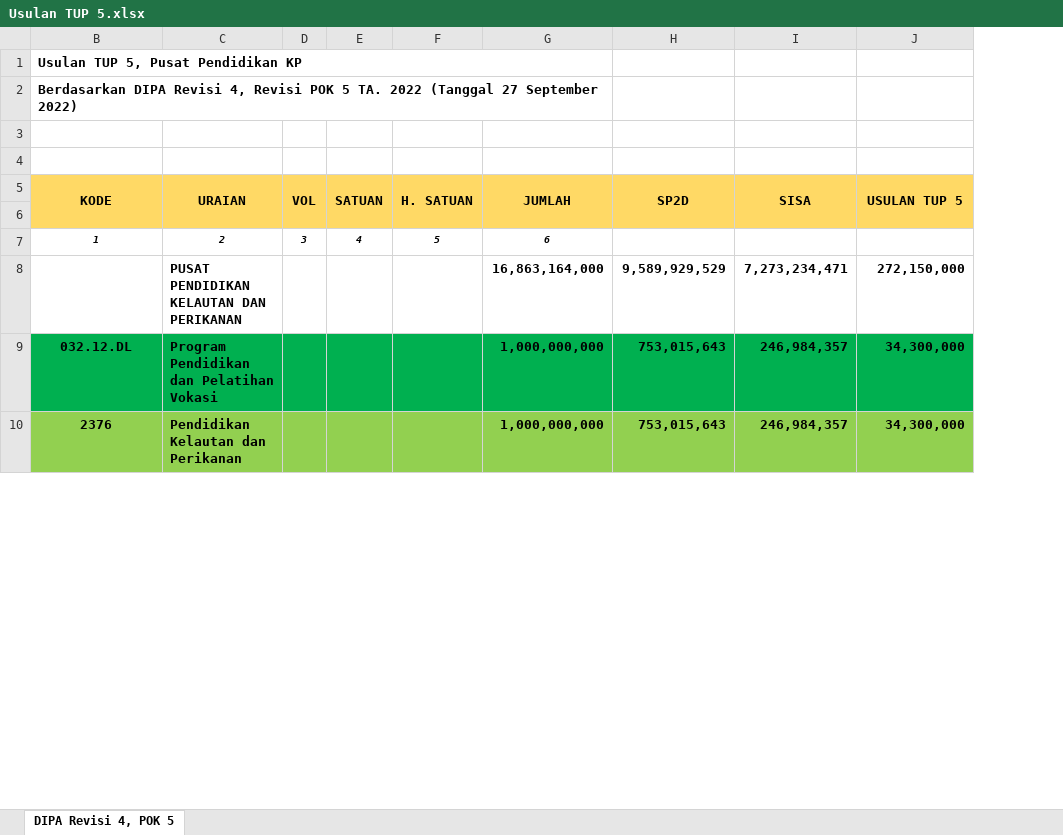
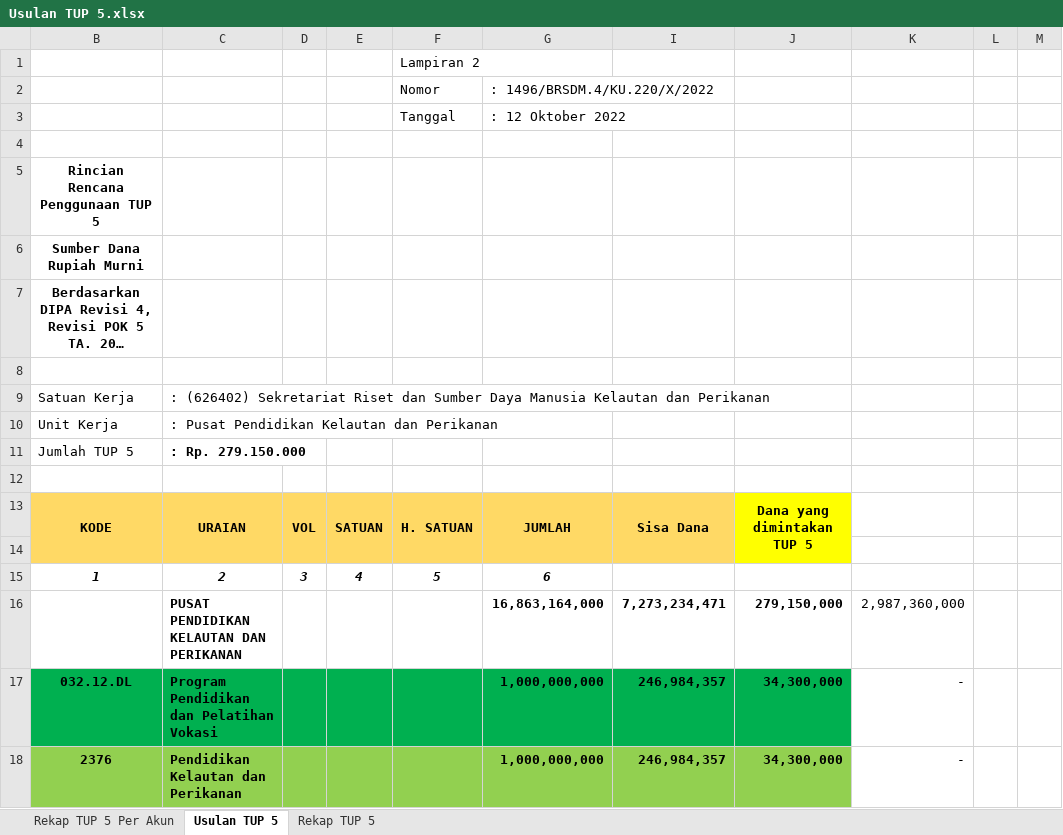
Before and after one commit to arifxl42/TA.2022, an Excel workbook: TUP/Usulan TUP 5.xlsx, sheet Usulan TUP 5, drawn as a sheet; only a part is shown; long unchanged cells end in …; values as stored, in another font and other column widths than the file's, no borders; conditional formats not drawn; removed rows and columns are numbered as before the commit, all else as after; the diff covers the shown part only; the diff names each change by its address in the sheet, - before the commit and + after, or states it on an @@ line.

Commit message:
Update Usulan TUP 5

```diff
--- a/TUP/Usulan TUP 5.xlsx (sheet Usulan TUP 5)
+++ b/TUP/Usulan TUP 5.xlsx (sheet Usulan TUP 5)
-sheet tab: DIPA Revisi 4, POK 5
+sheet tab: Usulan TUP 5
+sheet tab: Rekap TUP 5 Per Akun
+sheet tab: Rekap TUP 5
@@ column H hidden, rows 5-10: SP2D |  |  | 9,589,929,529 | 753,015,643 | 753,015,643 @@
+column K, rows 16-18: 2,987,360,000 | - | -
+column L, empty
+column M, empty
+row 1:  |  |  |  | Lampiran 2
+row 2:  |  |  |  | Nomor | : 1496/BRSDM.4/KU.220/X/2022
+row 3:  |  |  |  | Tanggal | : 12 Oktober 2022
+row 4: (empty)
-B5: Usulan TUP 5, Pusat Pendidikan KP
+B5: Rincian Rencana Penggunaan TUP 5
-B5 alignment: left
+B5 alignment: center
-B1:G1 merged
+row 6: Sumber Dana Rupiah Murni
-B7 alignment: left
+B7 alignment: center
-B2:G2 merged
+row 9: Satuan Kerja | : (626402) Sekretariat Riset dan Sumber Daya Manusia Kelautan dan Perikanan
+row 10: Unit Kerja | : Pusat Pendidikan Kelautan dan Perikanan
+row 11: Jumlah TUP 5 | : Rp. 279.150.000
-I13: SISA
+I13: Sisa Dana
-J13: USULAN TUP 5
+J13: Dana yang dimintakan TUP 5
-J13 fill: #FFD965
+J13 fill: #FFFF00
-B14:G14 fill: none
+B14:G14 fill: #FFD965
-I14 fill: none
+I14 fill: #FFD965
-J14 fill: none
+J14 fill: #FFFF00
@@ B15:G15 text size: larger @@
-J16: 272,150,000
+J16: 279,150,000
```
Also changed, not shown: 4 added rows, 2 removed rows and 10 edited cells elsewhere in this sheet, formulas that keep their value, hidden cells, charts or pictures, 1 other file.
